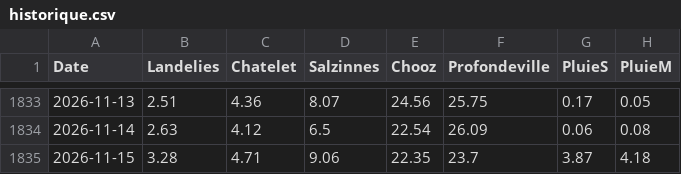
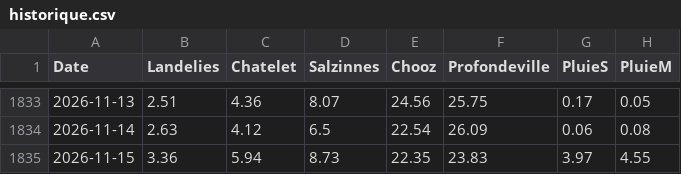
Before and after one commit to clem-tried-it/Guide-peche, a CSV file: data/historique.csv, drawn as a sheet; only a part is shown, gaps mark what is left out.

```diff
--- a/data/historique.csv
+++ b/data/historique.csv
@@ -1834,2 +1834,2 @@ Date,Landelies,Chatelet,Salzinnes,Chooz,Profondeville,PluieS,PluieM
 2026-11-14,2.63,4.12,6.5,22.54,26.09,0.06,0.08
-2026-11-15,3.28,4.71,9.06,22.35,23.7,3.87,4.18
+2026-11-15,3.36,5.94,8.73,22.35,23.83,3.97,4.55
```
Also changed, not shown: data/releves.csv, data/releves_10j.csv, 1 other file.
